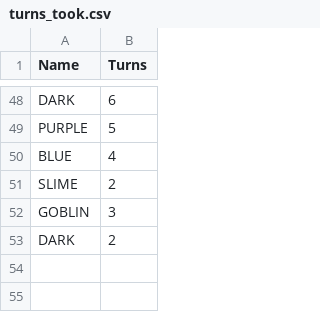
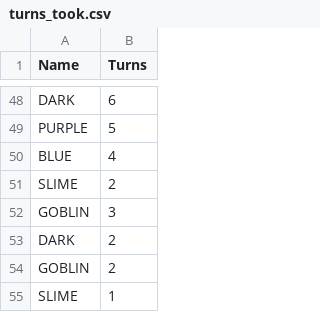
Before and after one commit to ucula/Slash_Mobs, a CSV file: database/turns_took.csv, drawn as a sheet; only a part is shown, gaps mark what is left out.

```diff
--- a/database/turns_took.csv
+++ b/database/turns_took.csv
@@ -53 +53,3 @@ GOBLIN,3
 DARK,2
+GOBLIN,2
+SLIME,1
```
Also changed, not shown: database/first_mob.csv, 5 other files.
